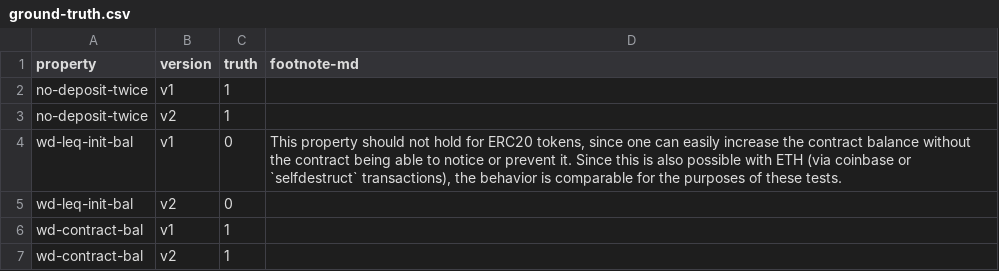
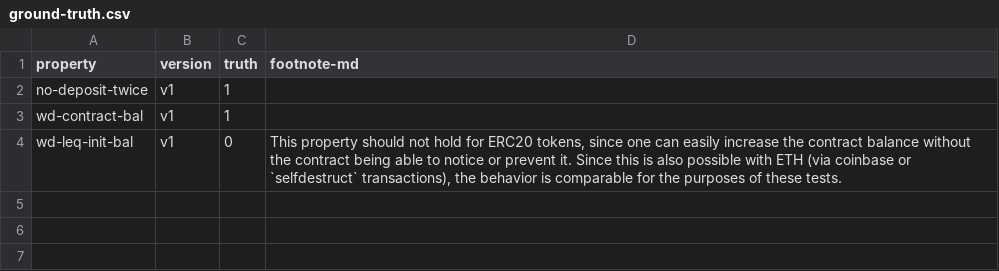
Before and after one commit to fsainas/contracts-verification-benchmark, a CSV file: contracts/deposit_erc20/ground-truth.csv, drawn as a sheet.

Commit message:
Update deposit_erc20

```diff
--- a/contracts/deposit_erc20/ground-truth.csv
+++ b/contracts/deposit_erc20/ground-truth.csv
@@ -2,6 +2,3 @@ property,version,truth,footnote-md
 no-deposit-twice,v1,1,
-no-deposit-twice,v2,1,
+wd-contract-bal,v1,1,
 wd-leq-init-bal,v1,0,"This property should not hold for ERC20 tokens, since one can easily increase the contract balance without the contract being able to notice or prevent it. Since this is also possible with ETH (via coinbase or `selfdestruct` transactions), the behavior is comparable for the purposes of these tests."
-wd-leq-init-bal,v2,0,
-wd-contract-bal,v1,1,
-wd-contract-bal,v2,1,
```
Also changed, not shown: 5 other files.
